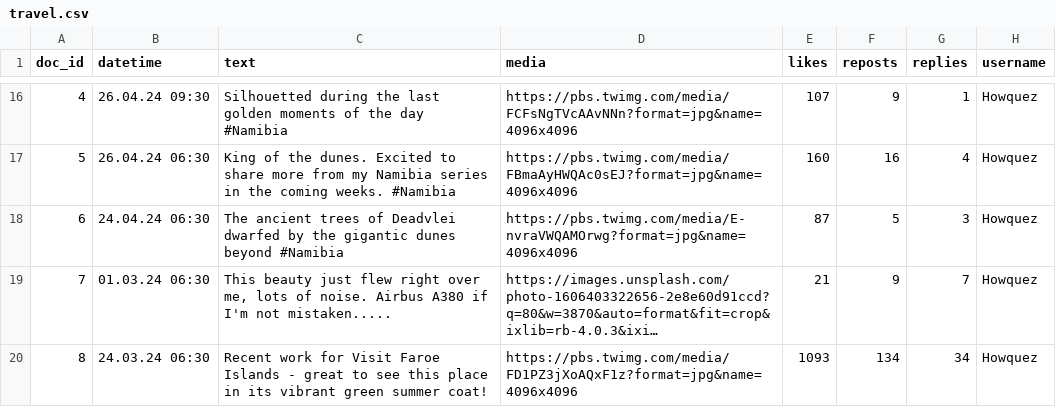
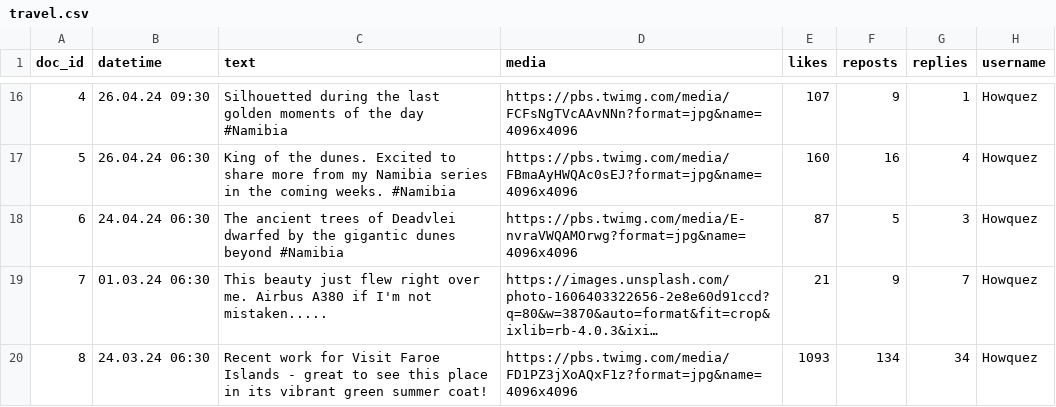
Before and after one commit to Howquez/DICE, a CSV file: studies/brand_safety_boeing/stimuli/travel.csv, drawn as a sheet; only a part is shown, gaps mark what is left out; long unchanged cells end in …; the diff covers the shown part only; the diff names each change by its address in the sheet, - before the commit and + after, or states it on an @@ line.

Commit message:
update stimuli

```diff
--- a/studies/brand_safety_boeing/stimuli/travel.csv
+++ b/studies/brand_safety_boeing/stimuli/travel.csv
-C19 (text): …right over me, lots of noise. Airbus A380…
+C19 (text): …right over me. Airbus A380…
```
Also changed, not shown: 4 edited cells elsewhere in this file.
